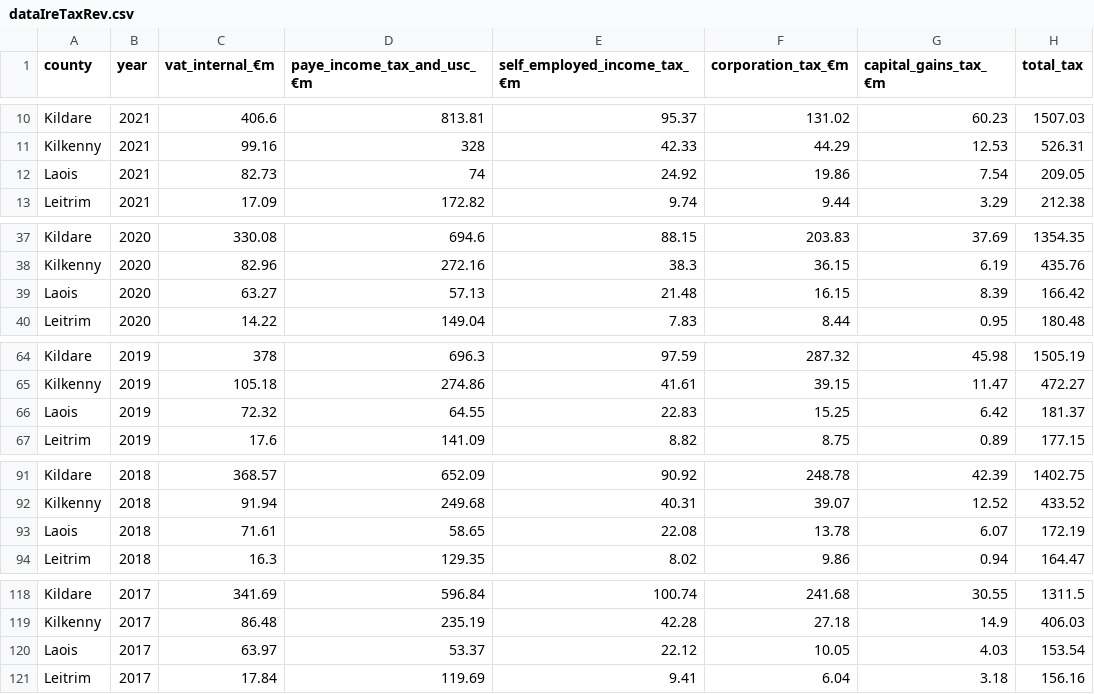
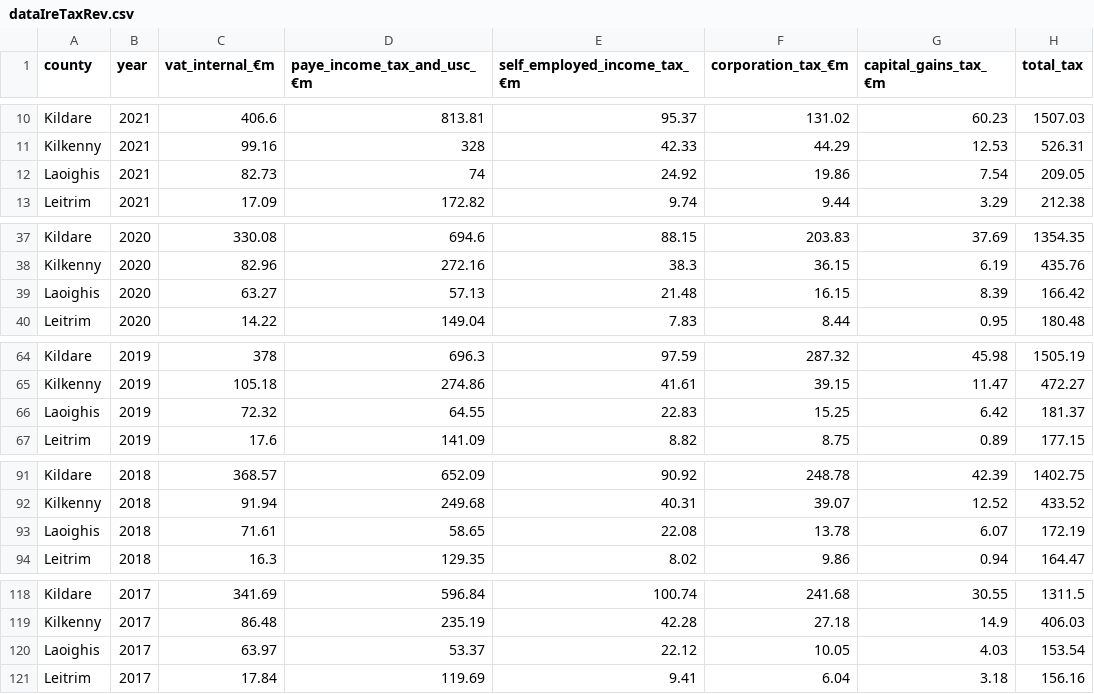
Before and after one commit to simon-halstead/simon-halstead.github.io, a CSV file: dataIreTaxRev.csv, drawn as a sheet; only a part is shown, gaps mark what is left out; the diff covers the shown part only.

Commit message:
Add files via upload

```diff
--- a/dataIreTaxRev.csv
+++ b/dataIreTaxRev.csv
@@ -11,3 +11,3 @@ Kildare,2021,406.6,813.81,95.37,131.02,60.23,1507.03
 Kilkenny,2021,99.16,328,42.33,44.29,12.53,526.31
-Laois,2021,82.73,74,24.92,19.86,7.54,209.05
+Laoighis,2021,82.73,74,24.92,19.86,7.54,209.05
 Leitrim,2021,17.09,172.82,9.74,9.44,3.29,212.38
@@ -38,3 +38,3 @@ Kildare,2020,330.08,694.6,88.15,203.83,37.69,1354.35
 Kilkenny,2020,82.96,272.16,38.3,36.15,6.19,435.76
-Laois,2020,63.27,57.13,21.48,16.15,8.39,166.42
+Laoighis,2020,63.27,57.13,21.48,16.15,8.39,166.42
 Leitrim,2020,14.22,149.04,7.83,8.44,0.95,180.48
@@ -65,3 +65,3 @@ Kildare,2019,378,696.3,97.59,287.32,45.98,1505.19
 Kilkenny,2019,105.18,274.86,41.61,39.15,11.47,472.27
-Laois,2019,72.32,64.55,22.83,15.25,6.42,181.37
+Laoighis,2019,72.32,64.55,22.83,15.25,6.42,181.37
 Leitrim,2019,17.6,141.09,8.82,8.75,0.89,177.15
@@ -92,3 +92,3 @@ Kildare,2018,368.57,652.09,90.92,248.78,42.39,1402.75
 Kilkenny,2018,91.94,249.68,40.31,39.07,12.52,433.52
-Laois,2018,71.61,58.65,22.08,13.78,6.07,172.19
+Laoighis,2018,71.61,58.65,22.08,13.78,6.07,172.19
 Leitrim,2018,16.3,129.35,8.02,9.86,0.94,164.47
@@ -119,3 +119,3 @@ Kildare,2017,341.69,596.84,100.74,241.68,30.55,1311.5
 Kilkenny,2017,86.48,235.19,42.28,27.18,14.9,406.03
-Laois,2017,63.97,53.37,22.12,10.05,4.03,153.54
+Laoighis,2017,63.97,53.37,22.12,10.05,4.03,153.54
 Leitrim,2017,17.84,119.69,9.41,6.04,3.18,156.16
```
Also changed, not shown: 5 edited cells elsewhere in this file.
